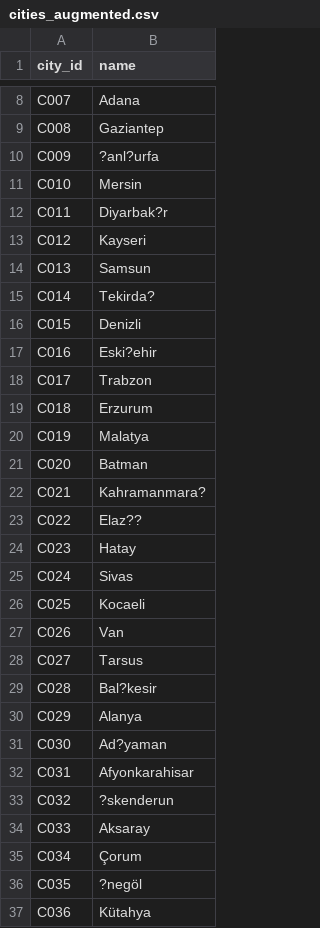
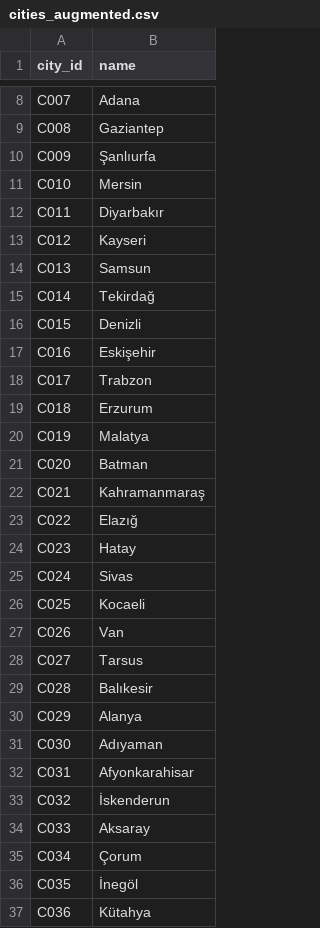
Before and after one commit to Schwabinger-Exzellenzcluster/instasights, a CSV file: backend/dataset/augmented_sets/cities_augmented.csv, drawn as a sheet; only a part is shown, gaps mark what is left out; the diff covers the shown part only.

Commit message:
fixed cities_augmented.csv

```diff
--- a/backend/dataset/augmented_sets/cities_augmented.csv
+++ b/backend/dataset/augmented_sets/cities_augmented.csv
@@ -9,10 +9,10 @@ C007;Adana
 C008;Gaziantep
-C009;?anl?urfa
+C009;Şanlıurfa
 C010;Mersin
-C011;Diyarbak?r
+C011;Diyarbakır
 C012;Kayseri
 C013;Samsun
-C014;Tekirda?
+C014;Tekirdağ
 C015;Denizli
-C016;Eski?ehir
+C016;Eskişehir
 C017;Trabzon
@@ -21,4 +21,4 @@ C019;Malatya
 C020;Batman
-C021;Kahramanmara?
-C022;Elaz??
+C021;Kahramanmaraş
+C022;Elazığ
 C023;Hatay
@@ -28,10 +28,10 @@ C026;Van
 C027;Tarsus
-C028;Bal?kesir
+C028;Balıkesir
 C029;Alanya
-C030;Ad?yaman
+C030;Adıyaman
 C031;Afyonkarahisar
-C032;?skenderun
+C032;İskenderun
 C033;Aksaray
 C034;Çorum
-C035;?negöl
+C035;İnegöl
 C036;Kütahya
```
Also changed, not shown: 1 edited cell elsewhere in this file.
